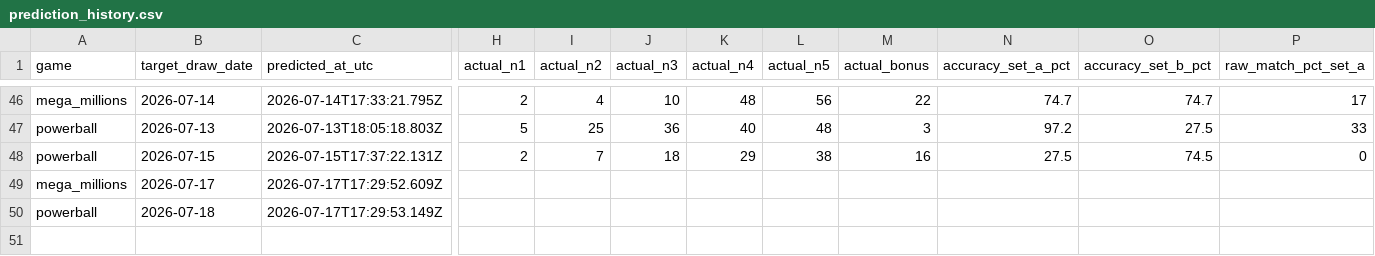
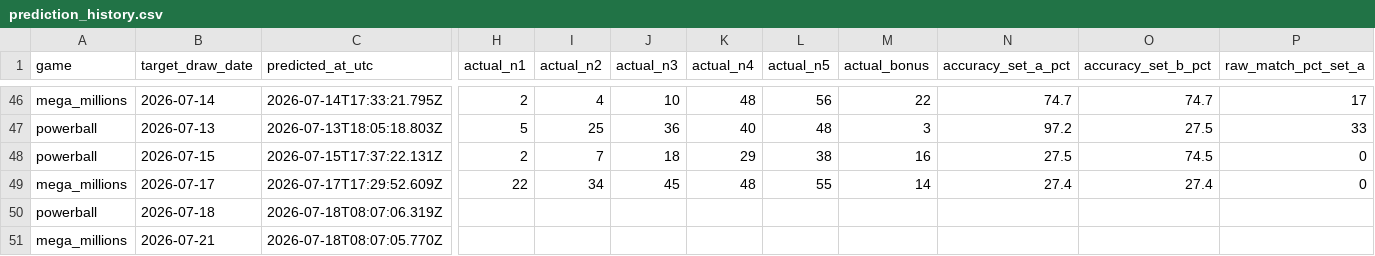
Before and after one commit to currygohan/currygohan-predictor, a CSV file: data/prediction_history.csv, drawn as a sheet; only a part is shown, gaps mark what is left out; rows hold the shown columns only; the diff covers the shown part only; the diff names each change by its address in the sheet, - before the commit and + after, or states it on an @@ line.

```diff
--- a/data/prediction_history.csv
+++ b/data/prediction_history.csv
-H49 (actual_n1): (empty)
+H49 (actual_n1): 22
-I49 (actual_n2): (empty)
+I49 (actual_n2): 34
-J49 (actual_n3): (empty)
+J49 (actual_n3): 45
-K49 (actual_n4): (empty)
+K49 (actual_n4): 48
-L49 (actual_n5): (empty)
+L49 (actual_n5): 55
-M49 (actual_bonus): (empty)
+M49 (actual_bonus): 14
-N49 (accuracy_set_a_pct): (empty)
+N49 (accuracy_set_a_pct): 27.4
-O49 (accuracy_set_b_pct): (empty)
+O49 (accuracy_set_b_pct): 27.4
-P49 (raw_match_pct_set_a): (empty)
+P49 (raw_match_pct_set_a): 0
-C50 (predicted_at_utc): 2026-07-17T17:29:53.149Z
+C50 (predicted_at_utc): 2026-07-18T08:07:06.319Z
+row 51: mega_millions | 2026-07-21 | 2026-07-18T08:07:05.770Z
```
Also changed, not shown: 7 edited cells elsewhere in this file, data/mega_millions.csv.
